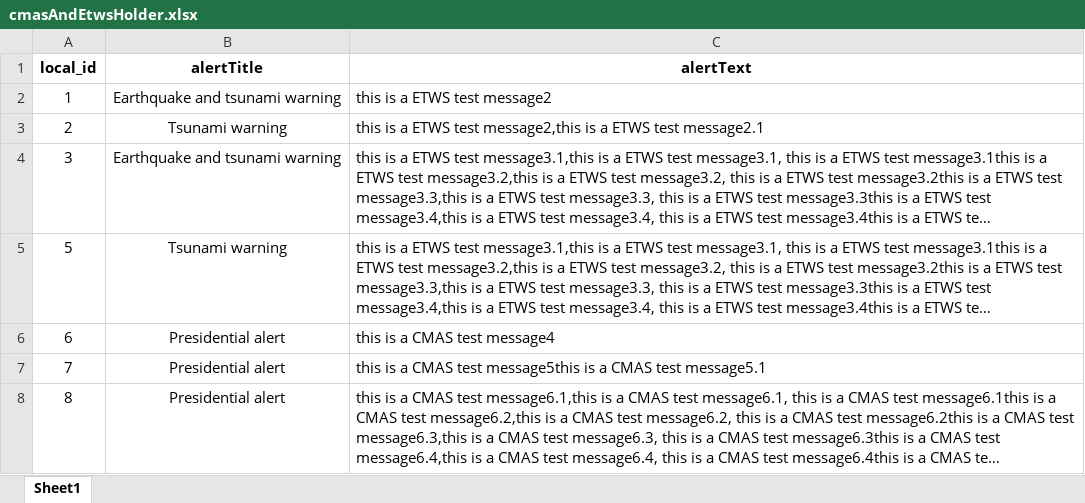
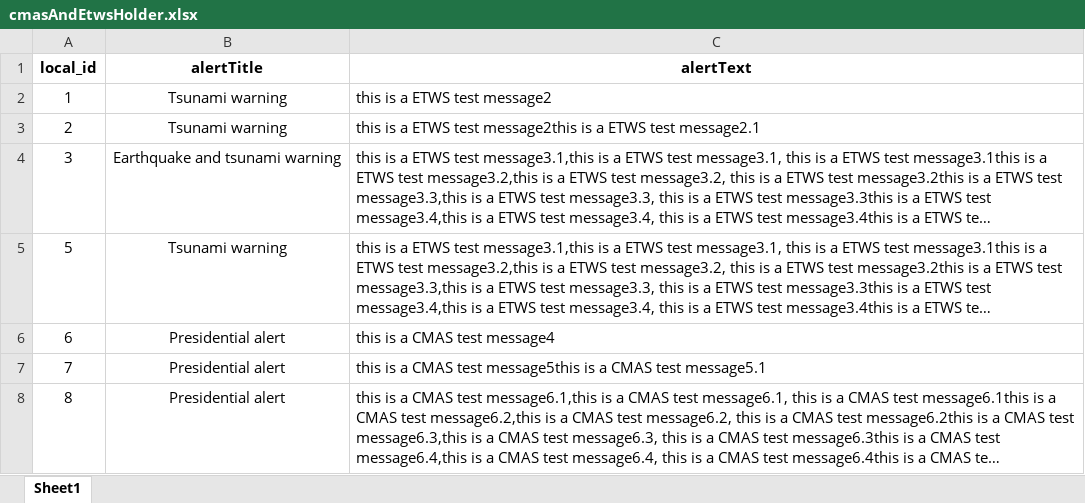
Before and after one commit to airspansvg/Testspan_Runners, an Excel workbook: src/main/resources/amarisoft/cmasAndEtwsHolder.xlsx, sheet Sheet1, drawn as a sheet; long unchanged cells end in …; values as stored, in another font and other column widths than the file's, no borders; the diff names each change by its address in the sheet, - before the commit and + after, or states it on an @@ line.

Commit message:
ETWS Excel

```diff
--- a/src/main/resources/amarisoft/cmasAndEtwsHolder.xlsx (sheet Sheet1)
+++ b/src/main/resources/amarisoft/cmasAndEtwsHolder.xlsx (sheet Sheet1)
-B2 (alertTitle): Earthquake and tsunami warning
+B2 (alertTitle): Tsunami warning
-C3 (alertText): …ETWS test message2,this is a…
+C3 (alertText): …ETWS test message2this is a…
```
